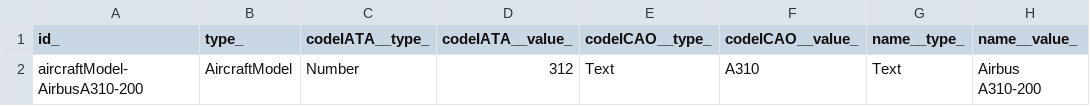
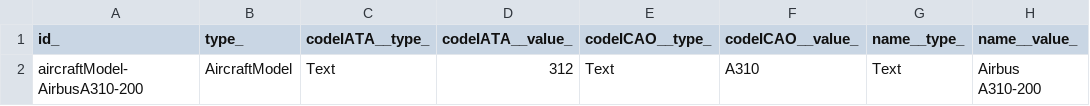
Before and after one commit to smart-data-models/dataModel.Aeronautics, a CSV file: AircraftModel/examples/example-normalized.json.csv, drawn as a sheet; only a part is shown; the diff names each change by its address in the sheet, - before the commit and + after, or states it on an @@ line.

Commit message:
Exported example to csv example-normalized.json

```diff
--- a/AircraftModel/examples/example-normalized.json.csv
+++ b/AircraftModel/examples/example-normalized.json.csv
-C2 (codeIATA__type_): Number
+C2 (codeIATA__type_): Text
```
